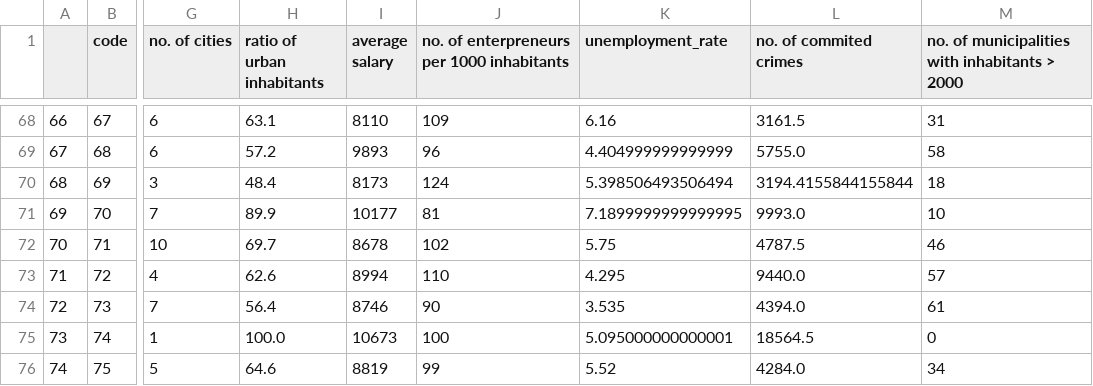
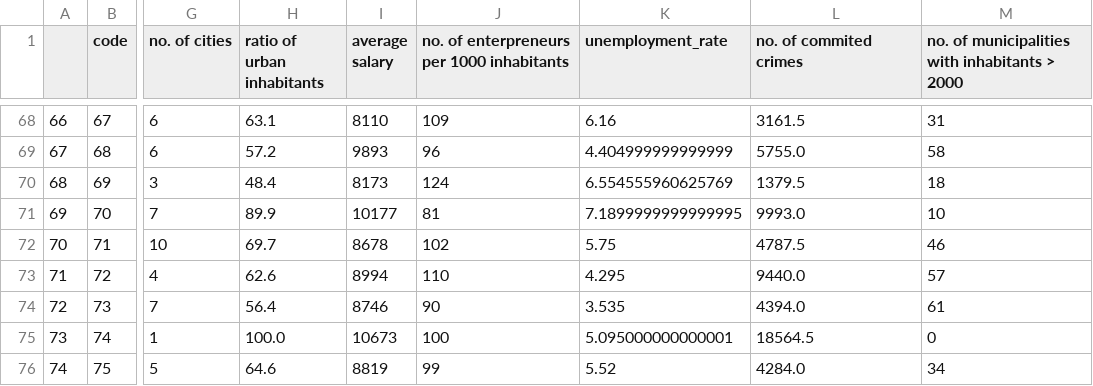
Before and after one commit to 2dukes/PROJ_AC_2122, a CSV file: preprocessed/district.csv, drawn as a sheet; only a part is shown, gaps mark what is left out; the diff names each change by its address in the sheet, - before the commit and + after, or states it on an @@ line.

```diff
--- a/preprocessed/district.csv
+++ b/preprocessed/district.csv
-K70 (unemployment_rate): 5.398506493506494
+K70 (unemployment_rate): 6.554555960625769
-L70 (no. of commited crimes): 3194.4155844155844
+L70 (no. of commited crimes): 1379.5
```
Also changed, not shown: preprocessed/mergedTestData.csv, preprocessed/mergedTrainData.csv, 3 other files.
